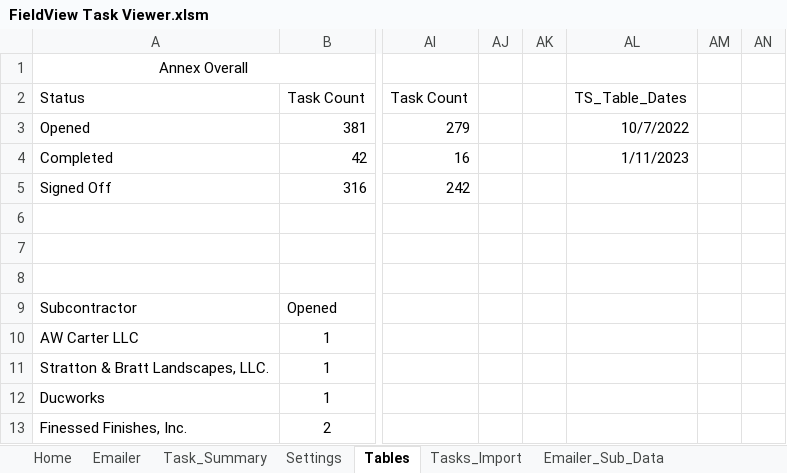
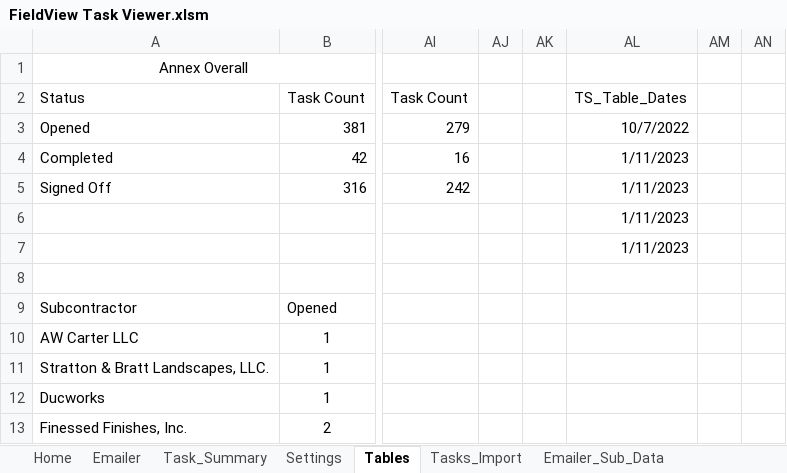
Before and after one commit to CamronWalker/fieldview-task-summary, an Excel workbook: FieldView Task Viewer.xlsm, sheet Tables, drawn as a sheet; only a part is shown, gaps mark what is left out; values as stored, in another font and other column widths than the file's, no borders; table styles not drawn; the diff names each change by its address in the sheet, - before the commit and + after, or states it on an @@ line.

```diff
--- a/FieldView Task Viewer.xlsm (sheet Tables)
+++ b/FieldView Task Viewer.xlsm (sheet Tables)
-AL5:AL7: (empty)
+AL5:AL7: 1/11/2023
```
Also changed, not shown: sheet TS_2023-01-11, sheet Emailer_Sub_Data, sheet TS_2022-10-07, formulas that keep their value, charts or pictures, 1 other file.
